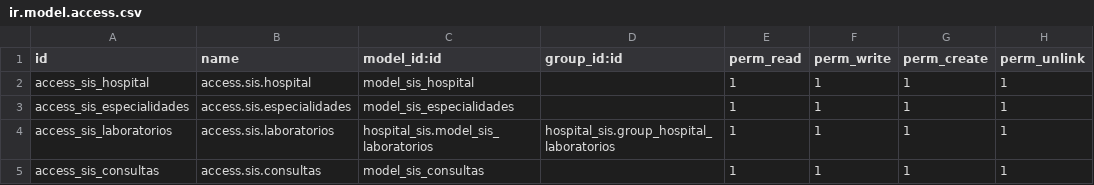
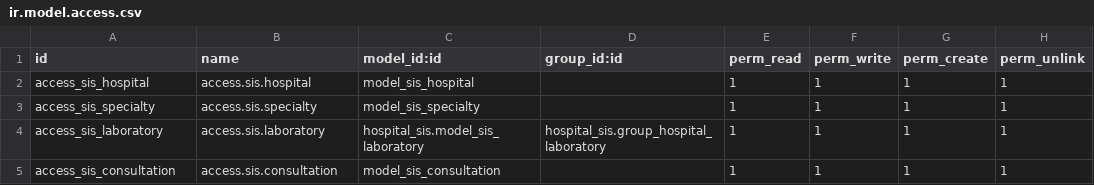
Before and after one commit to macagua/hospital_sis, a CSV file: security/ir.model.access.csv, drawn as a sheet.

```diff
--- a/security/ir.model.access.csv
+++ b/security/ir.model.access.csv
@@ -2,4 +2,4 @@ id,name,model_id:id,group_id:id,perm_read,perm_write,perm_create,perm_unlink
 access_sis_hospital,access.sis.hospital,model_sis_hospital,,1,1,1,1
-access_sis_especialidades,access.sis.especialidades,model_sis_especialidades,,1,1,1,1
-access_sis_laboratorios,access.sis.laboratorios,hospital_sis.model_sis_laboratorios,hospital_sis.group_hospital_laboratorios,1,1,1,1
-access_sis_consultas,access.sis.consultas,model_sis_consultas,,1,1,1,1
+access_sis_specialty,access.sis.specialty,model_sis_specialty,,1,1,1,1
+access_sis_laboratory,access.sis.laboratory,hospital_sis.model_sis_laboratory,hospital_sis.group_hospital_laboratory,1,1,1,1
+access_sis_consultation,access.sis.consultation,model_sis_consultation,,1,1,1,1
```
Also changed, not shown: 27 other files.
